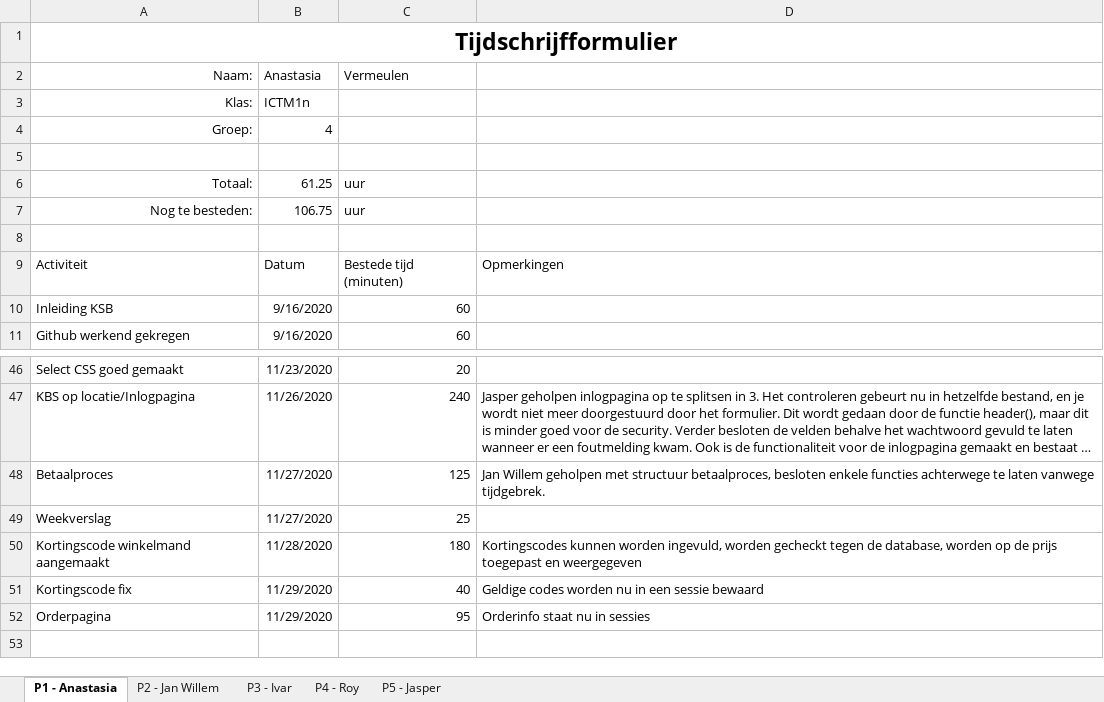
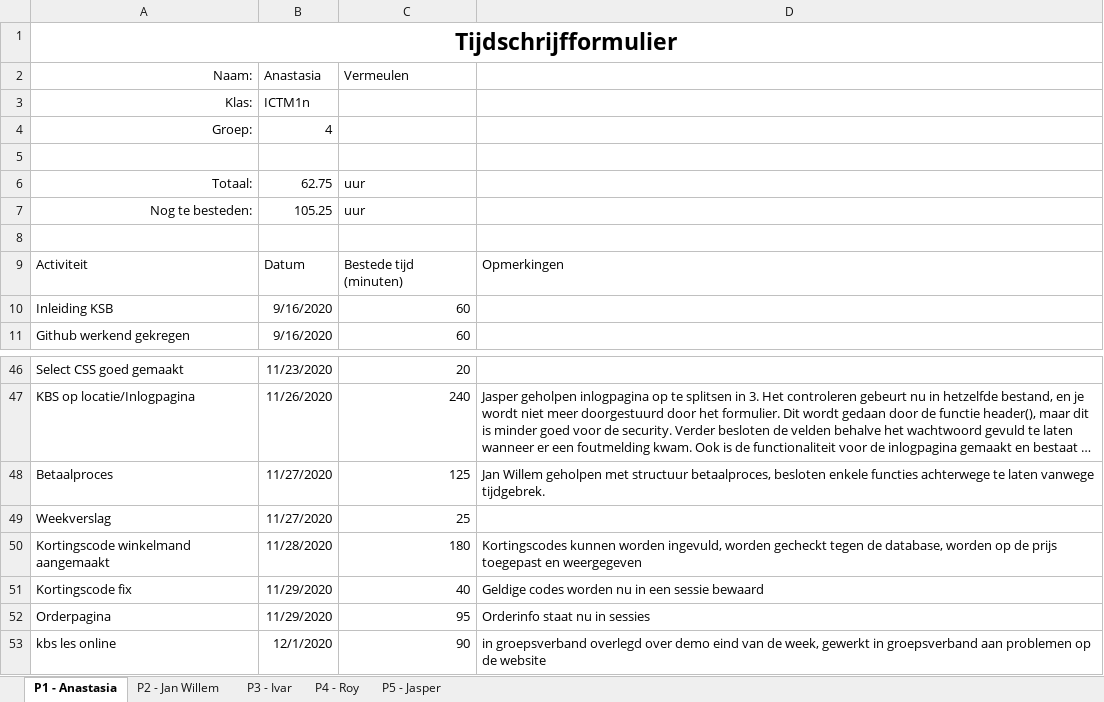
Before and after one commit to thesmallwan123/NerdyGadgets, an Excel workbook: Documenten/Tijdschriftformulier.xlsx, sheet P1 - Anastasia, drawn as a sheet; only a part is shown, gaps mark what is left out; long unchanged cells end in …; values as stored, in another font and other column widths than the file's, no borders; table styles not drawn; the diff names each change by its address in the sheet, - before the commit and + after, or states it on an @@ line.

Commit message:
demo 2 + logboek

```diff
--- a/Documenten/Tijdschriftformulier.xlsx (sheet P1 - Anastasia)
+++ b/Documenten/Tijdschriftformulier.xlsx (sheet P1 - Anastasia)
-B6 (Anastasia): 61.25
+B6 (Anastasia): 62.75
-B7 (Anastasia): 106.75
+B7 (Anastasia): 105.25
+row 53: kbs les online | 12/1/2020 | 90 | in groepsverband overlegd over demo eind van de week, gewerkt in groepsverband aan problemen op de website
```
Also changed, not shown: sheet P3 - Ivar, sheet P5 - Jasper, sheet P4 - Roy, 1 other file.
